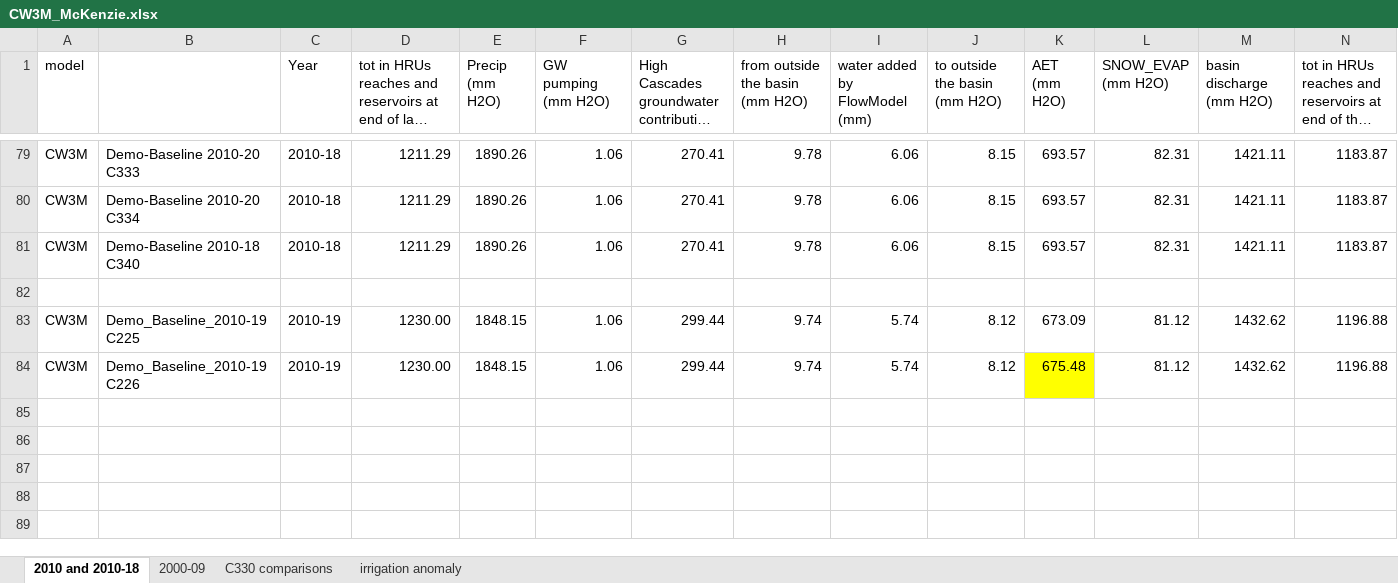
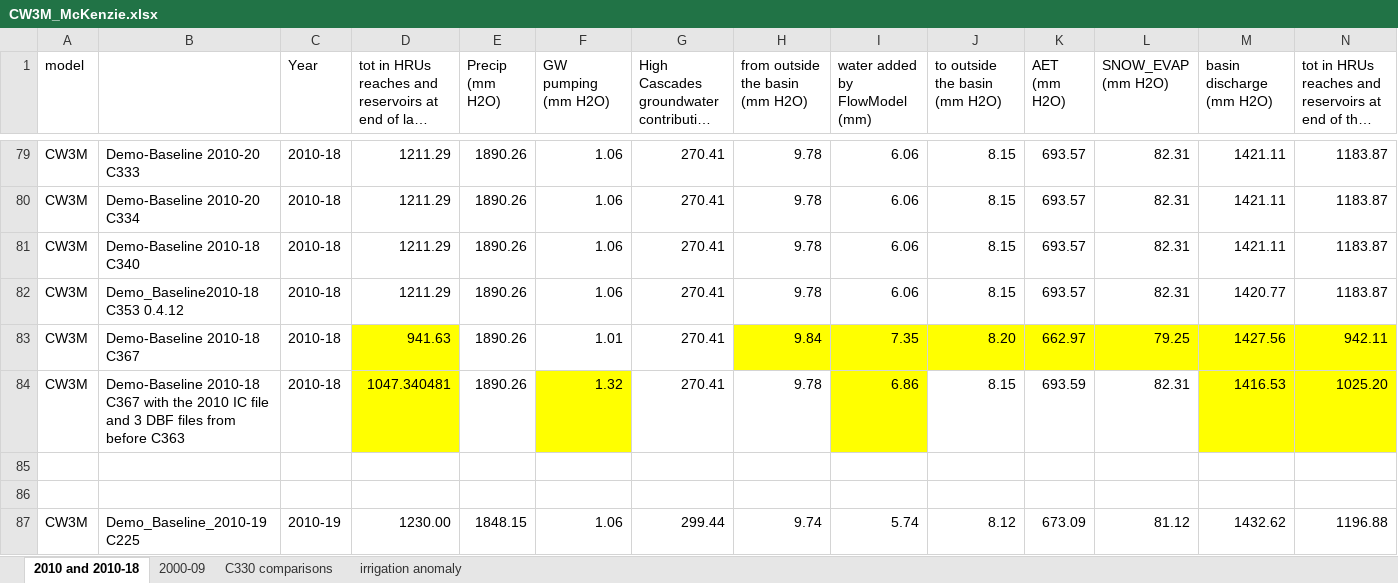
Before and after one commit to DavidConklin1947/CW3M, an Excel workbook: DataCW3M/RegressionTesting/CW3M_McKenzie.xlsx, sheet 2010 and 2010-18, drawn as a sheet; only a part is shown, gaps mark what is left out; the shorter side is filled out with more unchanged rows; long unchanged cells end in …; values as stored, in another font and other column widths than the file's, no borders; rows hold the shown columns only; the diff names each change by its address in the sheet, - before the commit and + after, or states it on an @@ line.

```diff
--- a/DataCW3M/RegressionTesting/CW3M_McKenzie.xlsx (sheet 2010 and 2010-18)
+++ b/DataCW3M/RegressionTesting/CW3M_McKenzie.xlsx (sheet 2010 and 2010-18)
+row 82: CW3M | Demo_Baseline2010-18 C353 0.4.12 | 2010-18 | 1211.29 | 1890.26 | 1.06 | 270.41 | 9.78 | 6.06 | 8.15 | 693.57 | 82.31 | 1420.77 | 1183.87
+row 83: CW3M | Demo-Baseline 2010-18 C367 | 2010-18 | 941.63 | 1890.26 | 1.01 | 270.41 | 9.84 | 7.35 | 8.20 | 662.97 | 79.25 | 1427.56 | 942.11
+row 84: CW3M | Demo-Baseline 2010-18 C367 with the 2010 IC file and 3 DBF files from before C363 | 2010-18 | 1047.340481 | 1890.26 | 1.32 | 270.41 | 9.78 | 6.86 | 8.15 | 693.59 | 82.31 | 1416.53 | 1025.20
+row 85: (empty)
```
Also changed, not shown: DataCW3M/RegressionTesting/CW3M_NSantiam.xlsx, DataCW3M/SkillAssessment/Flow108monthsStatisticsCalculator.xlsx, 4 other files.
